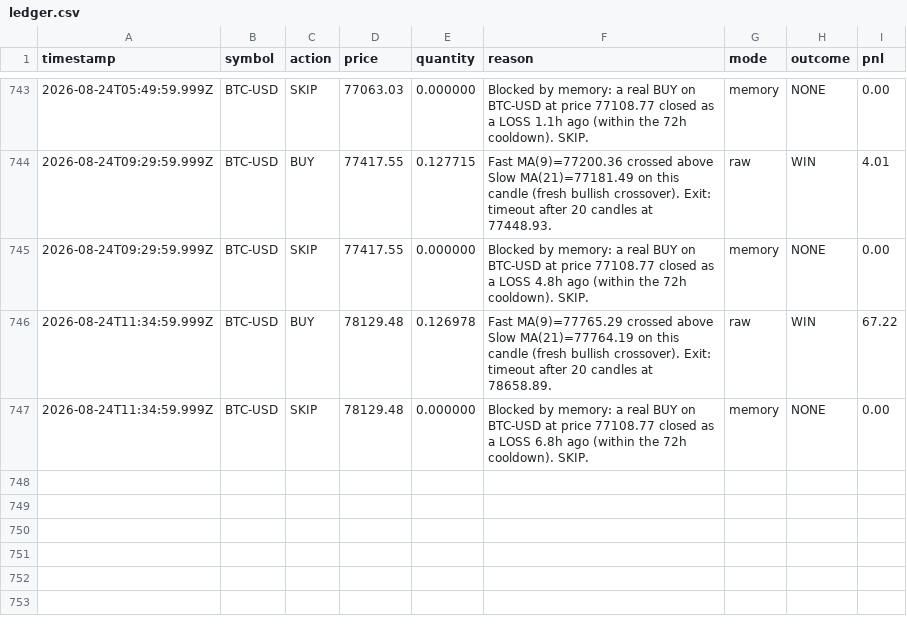
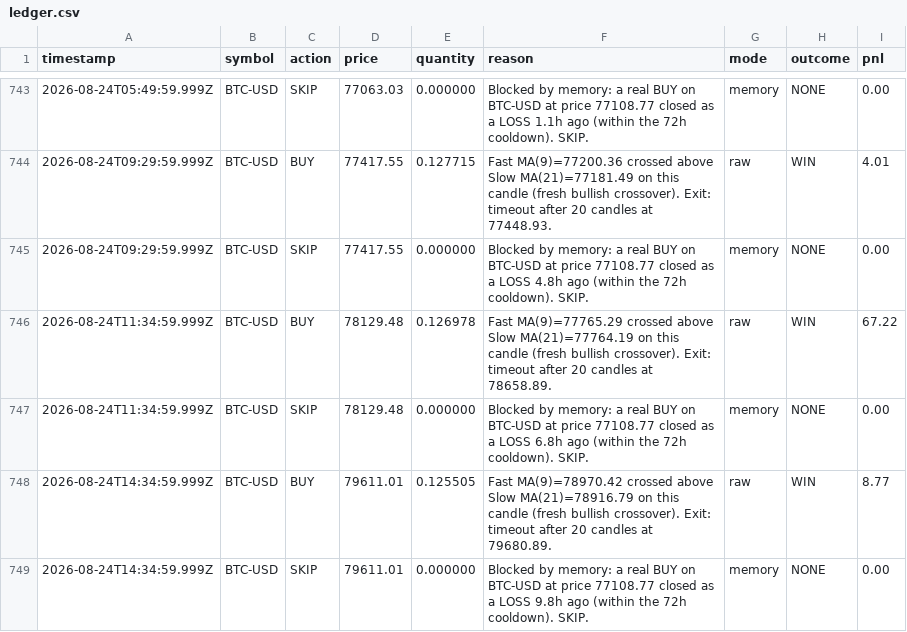
Before and after one commit to ahmadtarawiah1-lang/forex-hermes, a CSV file: paper-trading-bot/data/ledger.csv, drawn as a sheet; only a part is shown, gaps mark what is left out.

```diff
--- a/paper-trading-bot/data/ledger.csv
+++ b/paper-trading-bot/data/ledger.csv
@@ -747 +747,3 @@ timestamp,symbol,action,price,quantity,reason,mode,outcome,pnl
 2026-08-24T11:34:59.999Z,BTC-USD,SKIP,78129.48,0.000000,Blocked by memory: a real BUY on BTC-USD at price 77108.77 closed as a LOSS 6.8h ago (within the 72h cooldown). SKIP.,memory,NONE,0.00
+2026-08-24T14:34:59.999Z,BTC-USD,BUY,79611.01,0.125505,Fast MA(9)=78970.42 crossed above Slow MA(21)=78916.79 on this candle (fresh bullish crossover). Exit: timeout after 20 candles at 79680.89.,raw,WIN,8.77
+2026-08-24T14:34:59.999Z,BTC-USD,SKIP,79611.01,0.000000,Blocked by memory: a real BUY on BTC-USD at price 77108.77 closed as a LOSS 9.8h ago (within the 72h cooldown). SKIP.,memory,NONE,0.00
```
